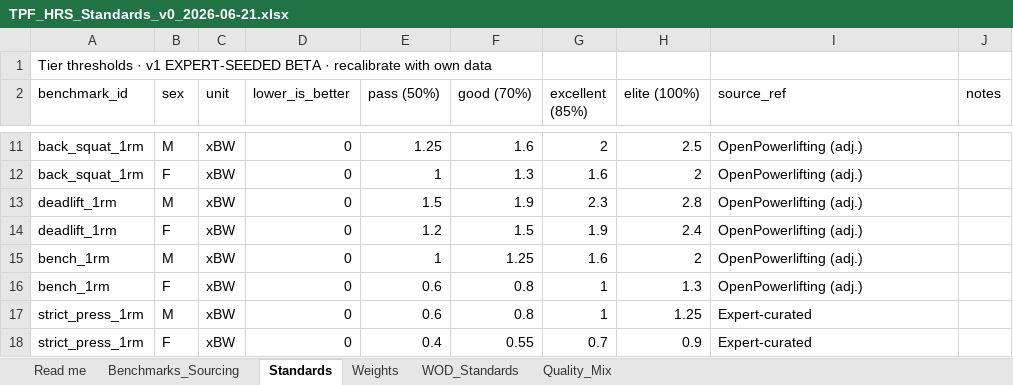
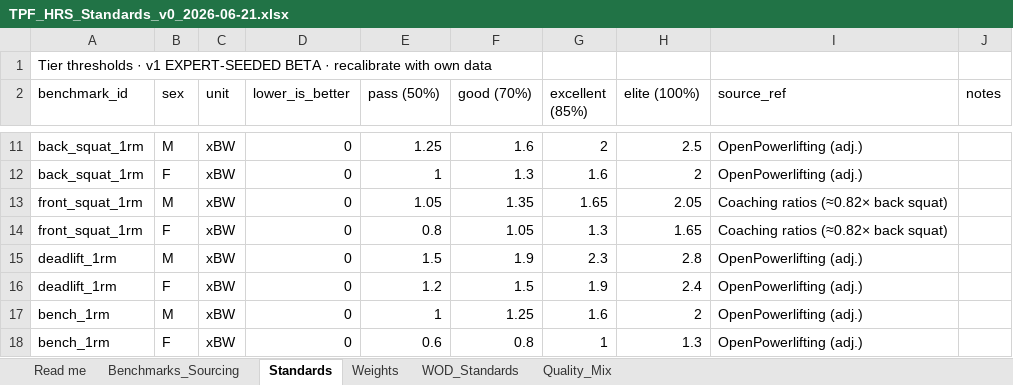
Before and after one commit to TGW7/TPFBenchmark, an Excel workbook: config/standards/TPF_HRS_Standards_v0_2026-06-21.xlsx, sheet Standards, drawn as a sheet; only a part is shown, gaps mark what is left out; the shorter side is filled out with more unchanged rows; values as stored, in another font and other column widths than the file's, no borders; the diff names each change by its address in the sheet, - before the commit and + after, or states it on an @@ line.

```diff
--- a/config/standards/TPF_HRS_Standards_v0_2026-06-21.xlsx (sheet Standards)
+++ b/config/standards/TPF_HRS_Standards_v0_2026-06-21.xlsx (sheet Standards)
+row 13: front_squat_1rm | M | xBW | 0 | 1.05 | 1.35 | 1.65 | 2.05 | Coaching ratios (≈0.82× back squat)
+row 14: front_squat_1rm | F | xBW | 0 | 0.8 | 1.05 | 1.3 | 1.65 | Coaching ratios (≈0.82× back squat)
```
Also changed, not shown: sheet Benchmarks_Sourcing, 6 other files.
